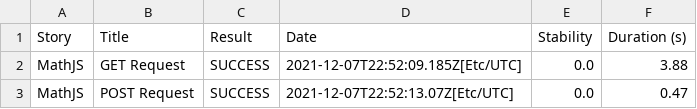
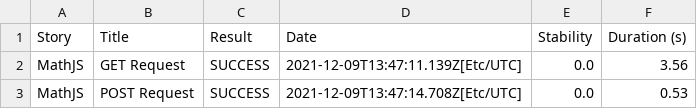
Before and after one commit to Wolox/serenity-restassured-bootstrap, a CSV file: 01f5288b80adbd3af52a8ed68a4a616d3164f750229f80da1ef344382d948835.csv, drawn as a sheet.

```diff
--- a/01f5288b80adbd3af52a8ed68a4a616d3164f750229f80da1ef344382d948835.csv
+++ b/01f5288b80adbd3af52a8ed68a4a616d3164f750229f80da1ef344382d948835.csv
@@ -1,3 +1,3 @@
 "Story","Title","Result","Date","Stability","Duration (s)"
-"MathJS","GET Request","SUCCESS","2021-12-07T22:52:09.185Z[Etc/UTC]","0.0","3.88"
-"MathJS","POST Request","SUCCESS","2021-12-07T22:52:13.07Z[Etc/UTC]","0.0","0.47"
+"MathJS","GET Request","SUCCESS","2021-12-09T13:47:11.139Z[Etc/UTC]","0.0","3.56"
+"MathJS","POST Request","SUCCESS","2021-12-09T13:47:14.708Z[Etc/UTC]","0.0","0.53"
```
Also changed, not shown: 7c3ecf711065ac5aa320db797d00aa1e9974de29121fe9d0f6662c223f0f21ff.csv, results.csv, 13 other files.
